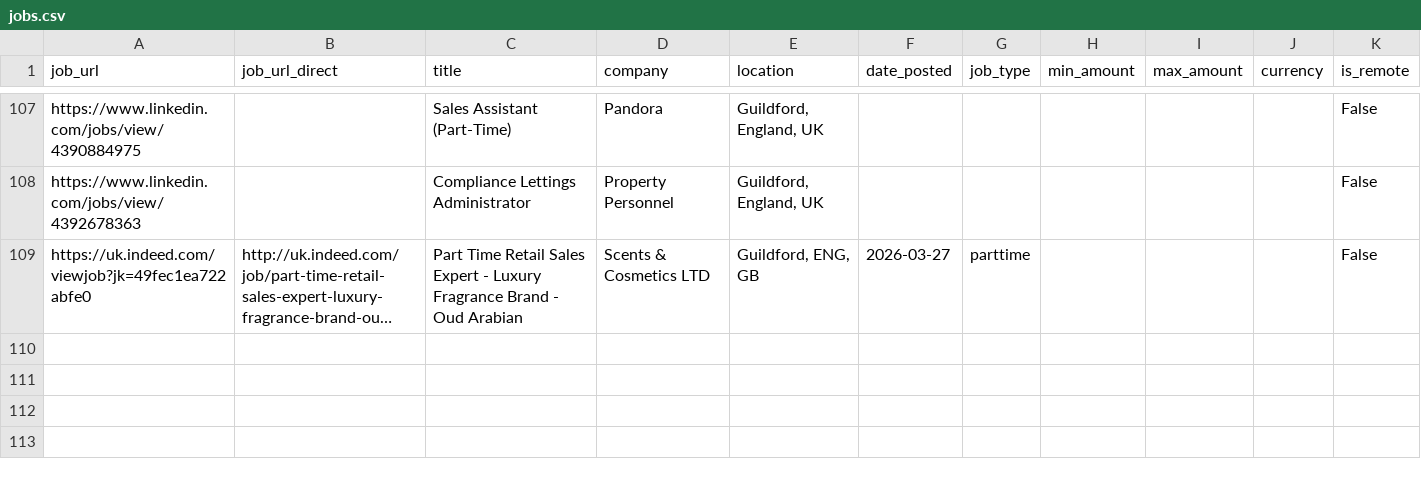
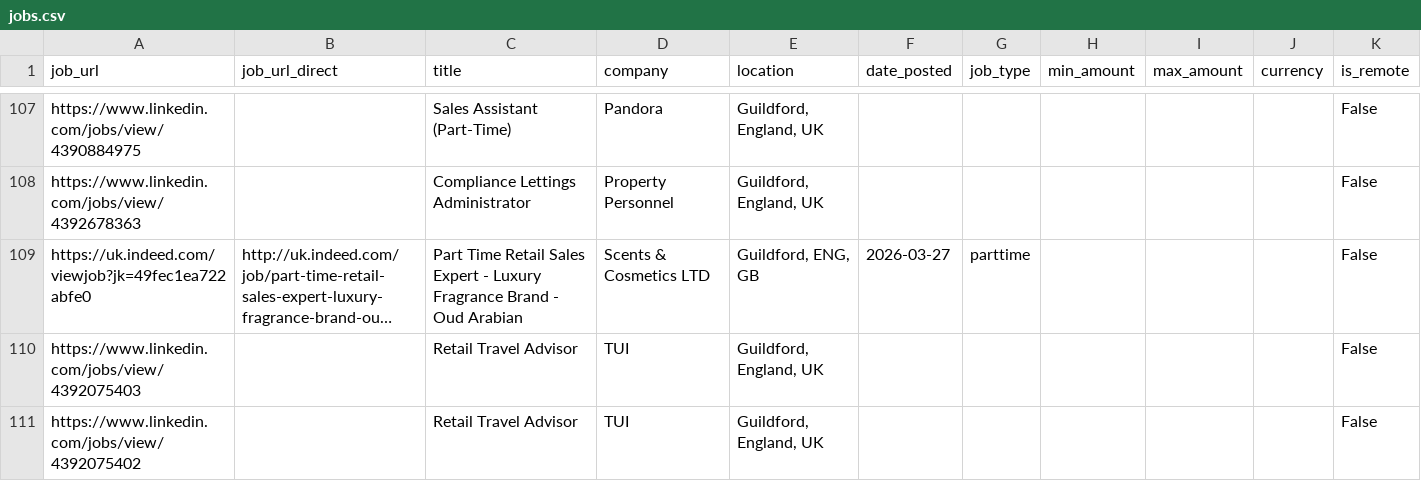
Before and after one commit to Boom123bam/job-scraper, a CSV file: jobs.csv, drawn as a sheet; only a part is shown, gaps mark what is left out; long unchanged cells end in …; the diff names each change by its address in the sheet, - before the commit and + after, or states it on an @@ line.

```diff
--- a/jobs.csv
+++ b/jobs.csv
+row 110: https://www.linkedin.com/jobs/view/4392075403 |  | Retail Travel Advisor | TUI | Guildford, England, UK |  |  |  |  |  | False
+row 111: https://www.linkedin.com/jobs/view/4392075402 |  | Retail Travel Advisor | TUI | Guildford, England, UK |  |  |  |  |  | False
```
